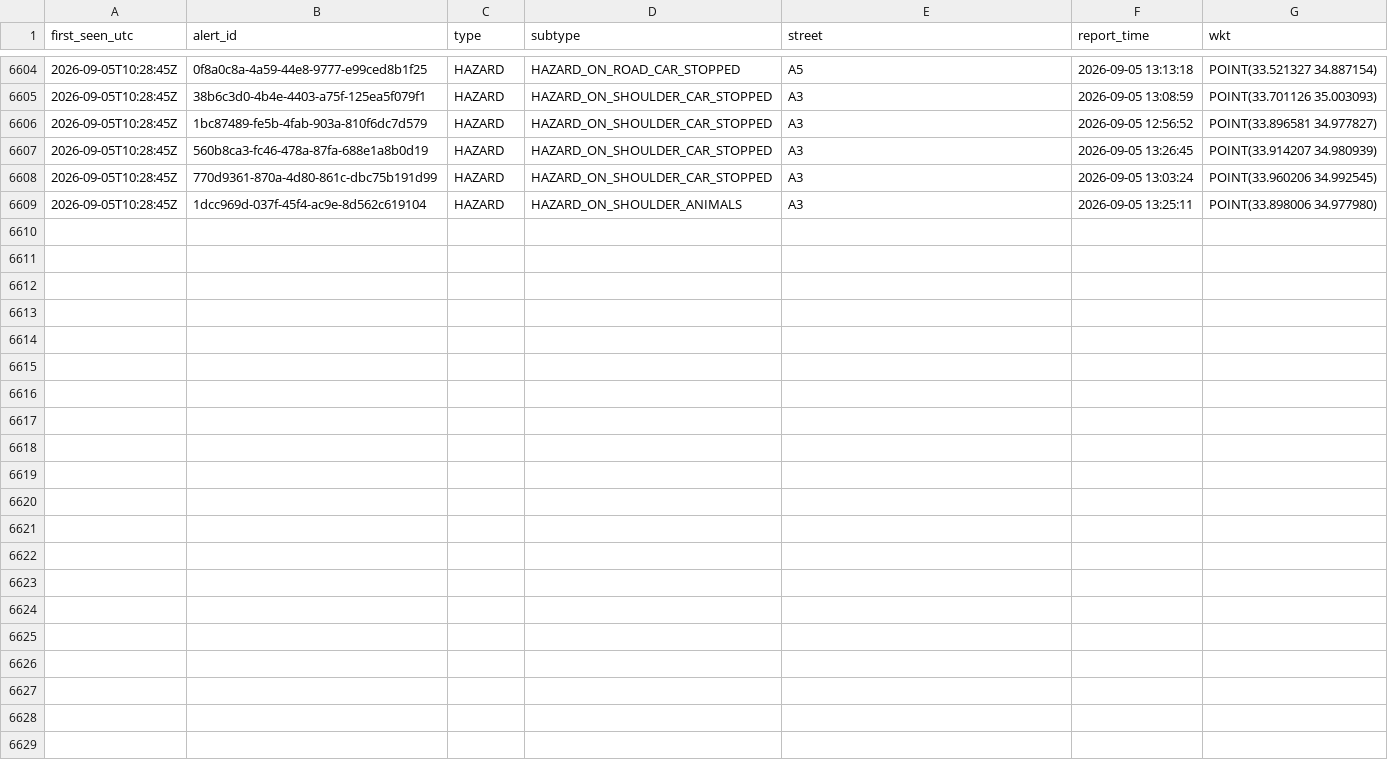
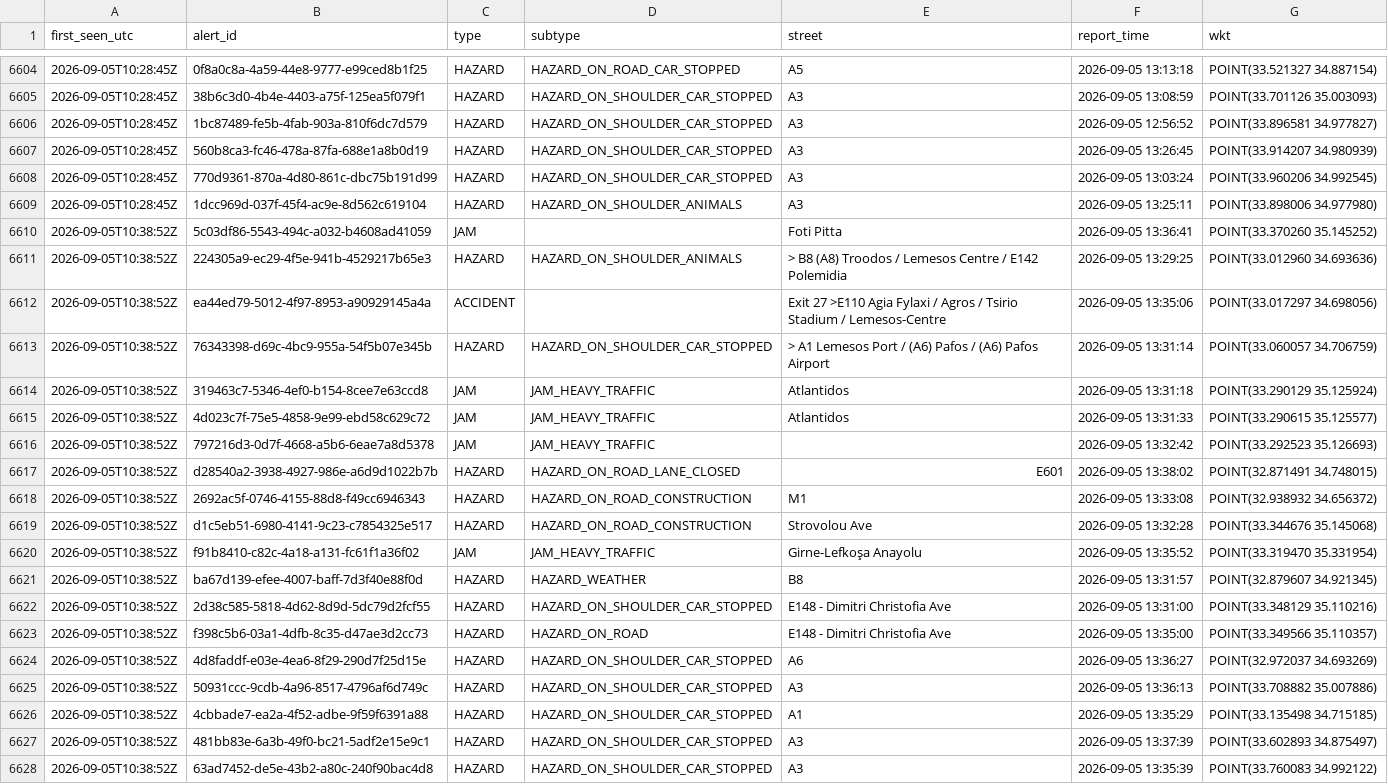
Before and after one commit to mezzarr/cyprus-traffic-log, a CSV file: data/alerts/alerts_2026-09.csv, drawn as a sheet; only a part is shown, gaps mark what is left out.

```diff
--- a/data/alerts/alerts_2026-09.csv
+++ b/data/alerts/alerts_2026-09.csv
@@ -6609 +6609,20 @@ first_seen_utc,alert_id,type,subtype,street,report_time,wkt
 2026-09-05T10:28:45Z,1dcc969d-037f-45f4-ac9e-8d562c619104,HAZARD,HAZARD_ON_SHOULDER_ANIMALS,A3,2026-09-05 13:25:11,POINT(33.898006 34.977980)
+2026-09-05T10:38:52Z,5c03df86-5543-494c-a032-b4608ad41059,JAM,,Foti Pitta,2026-09-05 13:36:41,POINT(33.370260 35.145252)
+2026-09-05T10:38:52Z,224305a9-ec29-4f5e-941b-4529217b65e3,HAZARD,HAZARD_ON_SHOULDER_ANIMALS,> B8 (A8) Troodos / Lemesos Centre / E142 Polemidia,2026-09-05 13:29:25,POINT(33.012960 34.693636)
+2026-09-05T10:38:52Z,ea44ed79-5012-4f97-8953-a90929145a4a,ACCIDENT,,Exit 27 >E110 Agia Fylaxi / Agros / Tsirio Stadium / Lemesos-Centre,2026-09-05 13:35:06,POINT(33.017297 34.698056)
+2026-09-05T10:38:52Z,76343398-d69c-4bc9-955a-54f5b07e345b,HAZARD,HAZARD_ON_SHOULDER_CAR_STOPPED,> A1 Lemesos Port / (A6) Pafos / (A6) Pafos Airport,2026-09-05 13:31:14,POINT(33.060057 34.706759)
+2026-09-05T10:38:52Z,319463c7-5346-4ef0-b154-8cee7e63ccd8,JAM,JAM_HEAVY_TRAFFIC,Atlantidos,2026-09-05 13:31:18,POINT(33.290129 35.125924)
+2026-09-05T10:38:52Z,4d023c7f-75e5-4858-9e99-ebd58c629c72,JAM,JAM_HEAVY_TRAFFIC,Atlantidos,2026-09-05 13:31:33,POINT(33.290615 35.125577)
+2026-09-05T10:38:52Z,797216d3-0d7f-4668-a5b6-6eae7a8d5378,JAM,JAM_HEAVY_TRAFFIC,,2026-09-05 13:32:42,POINT(33.292523 35.126693)
+2026-09-05T10:38:52Z,d28540a2-3938-4927-986e-a6d9d1022b7b,HAZARD,HAZARD_ON_ROAD_LANE_CLOSED,E601,2026-09-05 13:38:02,POINT(32.871491 34.748015)
+2026-09-05T10:38:52Z,2692ac5f-0746-4155-88d8-f49cc6946343,HAZARD,HAZARD_ON_ROAD_CONSTRUCTION,M1,2026-09-05 13:33:08,POINT(32.938932 34.656372)
+2026-09-05T10:38:52Z,d1c5eb51-6980-4141-9c23-c7854325e517,HAZARD,HAZARD_ON_ROAD_CONSTRUCTION,Strovolou Ave,2026-09-05 13:32:28,POINT(33.344676 35.145068)
+2026-09-05T10:38:52Z,f91b8410-c82c-4a18-a131-fc61f1a36f02,JAM,JAM_HEAVY_TRAFFIC,Girne-Lefkoşa Anayolu,2026-09-05 13:35:52,POINT(33.319470 35.331954)
+2026-09-05T10:38:52Z,ba67d139-efee-4007-baff-7d3f40e88f0d,HAZARD,HAZARD_WEATHER,B8,2026-09-05 13:31:57,POINT(32.879607 34.921345)
+2026-09-05T10:38:52Z,2d38c585-5818-4d62-8d9d-5dc79d2fcf55,HAZARD,HAZARD_ON_SHOULDER_CAR_STOPPED,E148 - Dimitri Christofia Ave,2026-09-05 13:31:00,POINT(33.348129 35.110216)
+2026-09-05T10:38:52Z,f398c5b6-03a1-4dfb-8c35-d47ae3d2cc73,HAZARD,HAZARD_ON_ROAD,E148 - Dimitri Christofia Ave,2026-09-05 13:35:00,POINT(33.349566 35.110357)
+2026-09-05T10:38:52Z,4d8faddf-e03e-4ea6-8f29-290d7f25d15e,HAZARD,HAZARD_ON_SHOULDER_CAR_STOPPED,A6,2026-09-05 13:36:27,POINT(32.972037 34.693269)
+2026-09-05T10:38:52Z,50931ccc-9cdb-4a96-8517-4796af6d749c,HAZARD,HAZARD_ON_SHOULDER_CAR_STOPPED,A3,2026-09-05 13:36:13,POINT(33.708882 35.007886)
+2026-09-05T10:38:52Z,4cbbade7-ea2a-4f52-adbe-9f59f6391a88,HAZARD,HAZARD_ON_SHOULDER_CAR_STOPPED,A1,2026-09-05 13:35:29,POINT(33.135498 34.715185)
+2026-09-05T10:38:52Z,481bb83e-6a3b-49f0-bc21-5adf2e15e9c1,HAZARD,HAZARD_ON_SHOULDER_CAR_STOPPED,A3,2026-09-05 13:37:39,POINT(33.602893 34.875497)
+2026-09-05T10:38:52Z,63ad7452-de5e-43b2-a80c-240f90bac4d8,HAZARD,HAZARD_ON_SHOULDER_CAR_STOPPED,A3,2026-09-05 13:35:39,POINT(33.760083 34.992122)
```
Also changed, not shown: data/motion/delays_2026-09.csv, data/traffic/obs_2026-09.csv.
